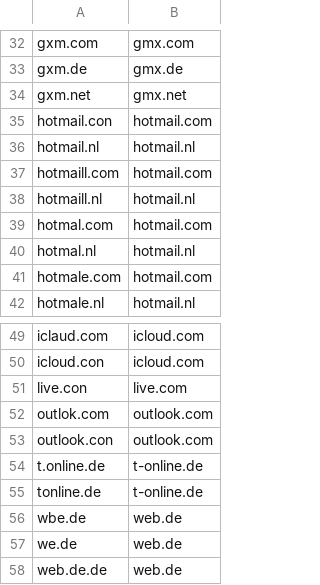
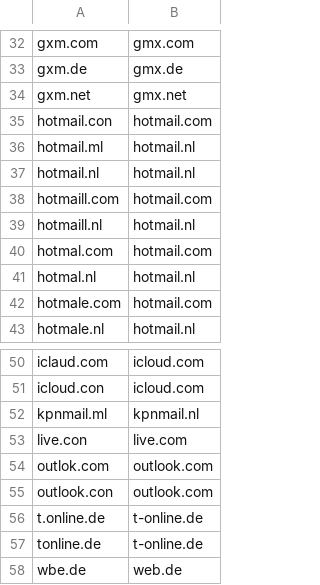
Before and after one commit to m-a-x-s-e-e-l-i-g/common-email-domain-typos, a CSV file: data.csv, drawn as a sheet; only a part is shown, gaps mark what is left out; the shorter side is filled out with more unchanged rows; the diff names each change by its address in the sheet, - before the commit and + after, or states it on an @@ line.

Commit message:
Convert data.txt to CSV

```diff
--- a/data.csv
+++ b/data.csv
+row 36: hotmail.ml | hotmail.nl
+row 52: kpnmail.ml | kpnmail.nl
```
